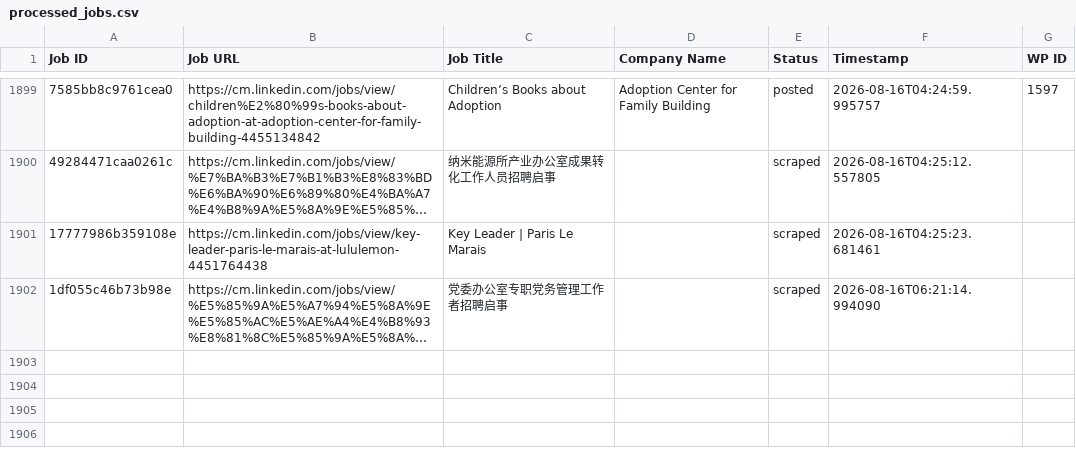
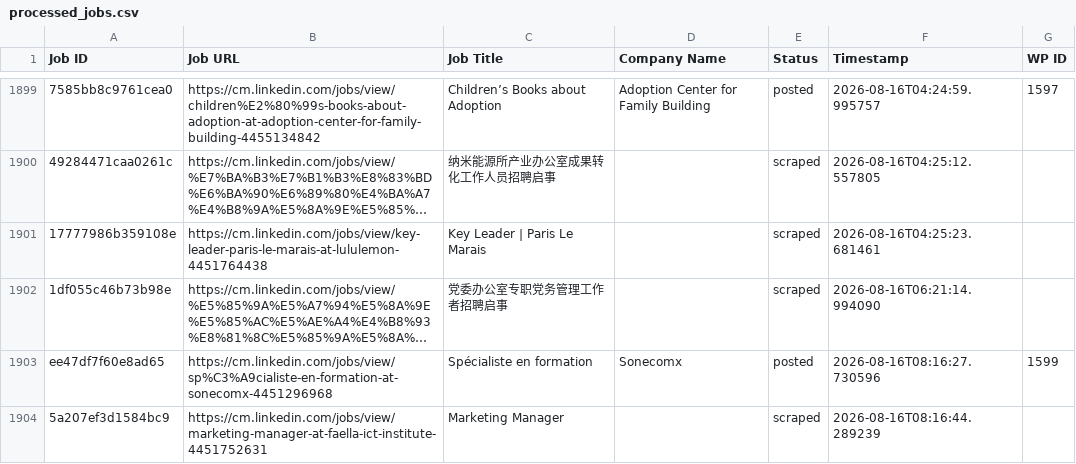
Before and after one commit to innovationinc2000/cm, a CSV file: processed_jobs.csv, drawn as a sheet; only a part is shown, gaps mark what is left out; long unchanged cells end in …; the diff names each change by its address in the sheet, - before the commit and + after, or states it on an @@ line.

```diff
--- a/processed_jobs.csv
+++ b/processed_jobs.csv
+row 1903: ee47df7f60e8ad65 | https://cm.linkedin.com/jobs/view/sp%C3%A9cialiste-en-formation-at-sonecomx-4451296968 | Spécialiste en formation | Sonecomx | posted | 2026-08-16T08:16:27.730596 | 1599
+row 1904: 5a207ef3d1584bc9 | https://cm.linkedin.com/jobs/view/marketing-manager-at-faella-ict-institute-4451752631 | Marketing Manager |  | scraped | 2026-08-16T08:16:44.289239
```
